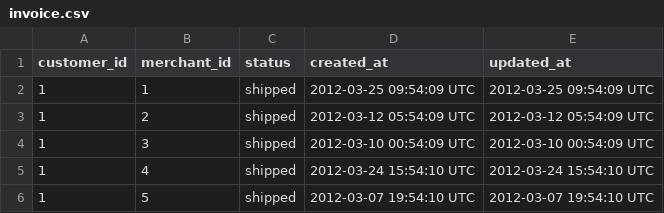
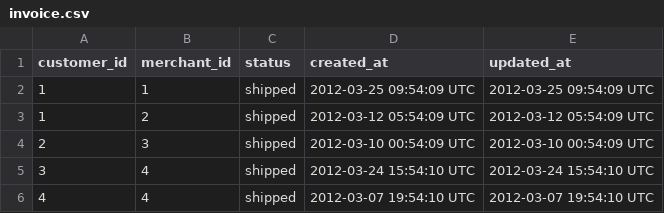
Before and after one commit to garcia50/rails_engine, a CSV file: db/data/invoice.csv, drawn as a sheet.

Commit message:
Modify data info

```diff
--- a/db/data/invoice.csv
+++ b/db/data/invoice.csv
@@ -3,4 +3,4 @@ customer_id,merchant_id,status,created_at,updated_at
 1,2,shipped,2012-03-12 05:54:09 UTC,2012-03-12 05:54:09 UTC
-1,3,shipped,2012-03-10 00:54:09 UTC,2012-03-10 00:54:09 UTC
-1,4,shipped,2012-03-24 15:54:10 UTC,2012-03-24 15:54:10 UTC
-1,5,shipped,2012-03-07 19:54:10 UTC,2012-03-07 19:54:10 UTC
+2,3,shipped,2012-03-10 00:54:09 UTC,2012-03-10 00:54:09 UTC
+3,4,shipped,2012-03-24 15:54:10 UTC,2012-03-24 15:54:10 UTC
+4,4,shipped,2012-03-07 19:54:10 UTC,2012-03-07 19:54:10 UTC
```
